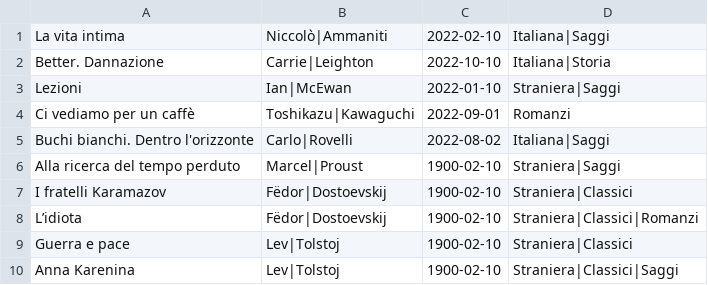
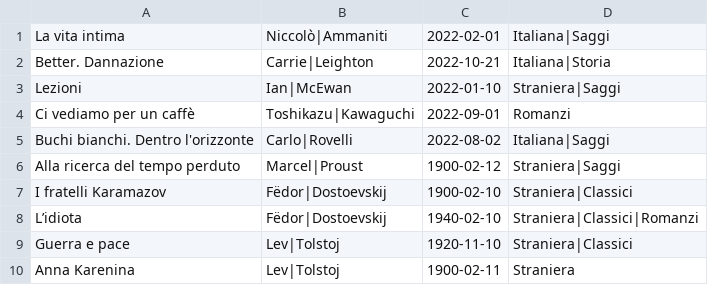
Before and after one commit to alfonsodomenici/tss2023, a CSV file: 24-prova-java/src/main/resources/libri.csv, drawn as a sheet.

```diff
--- a/24-prova-java/src/main/resources/libri.csv
+++ b/24-prova-java/src/main/resources/libri.csv
@@ -1,3 +1,3 @@
-La vita intima,Niccolò|Ammaniti,2022-02-10,Italiana|Saggi
-Better. Dannazione,Carrie|Leighton,2022-10-10,Italiana|Storia
+La vita intima,Niccolò|Ammaniti,2022-02-01,Italiana|Saggi
+Better. Dannazione,Carrie|Leighton,2022-10-21,Italiana|Storia
 Lezioni,Ian|McEwan,2022-01-10,Straniera|Saggi
@@ -5,6 +5,6 @@ Ci vediamo per un caffè,Toshikazu|Kawaguchi,2022-09-01,Romanzi
 Buchi bianchi. Dentro l'orizzonte,Carlo|Rovelli,2022-08-02,Italiana|Saggi
-Alla ricerca del tempo perduto,Marcel|Proust,1900-02-10,Straniera|Saggi
+Alla ricerca del tempo perduto,Marcel|Proust,1900-02-12,Straniera|Saggi
 I fratelli Karamazov,Fëdor|Dostoevskij,1900-02-10,Straniera|Classici
-L’idiota,Fëdor|Dostoevskij,1900-02-10,Straniera|Classici|Romanzi
-Guerra e pace,Lev|Tolstoj,1900-02-10,Straniera|Classici
-Anna Karenina,Lev|Tolstoj,1900-02-10,Straniera|Classici|Saggi
+L’idiota,Fëdor|Dostoevskij,1940-02-10,Straniera|Classici|Romanzi
+Guerra e pace,Lev|Tolstoj,1920-11-10,Straniera|Classici
+Anna Karenina,Lev|Tolstoj,1900-02-11,Straniera
```
Also changed, not shown: 18 other files.
